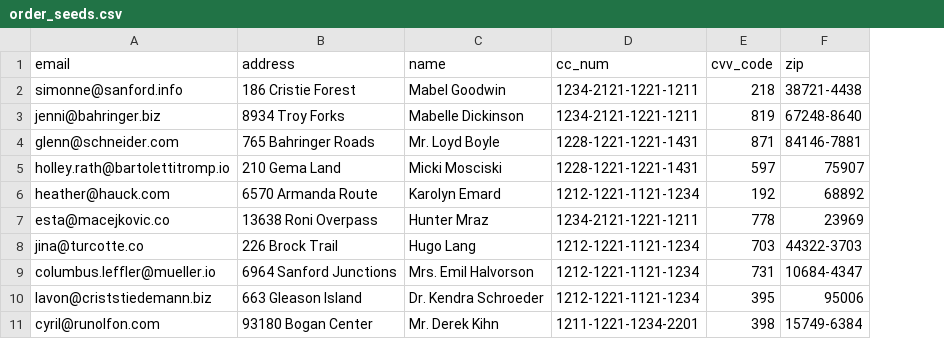
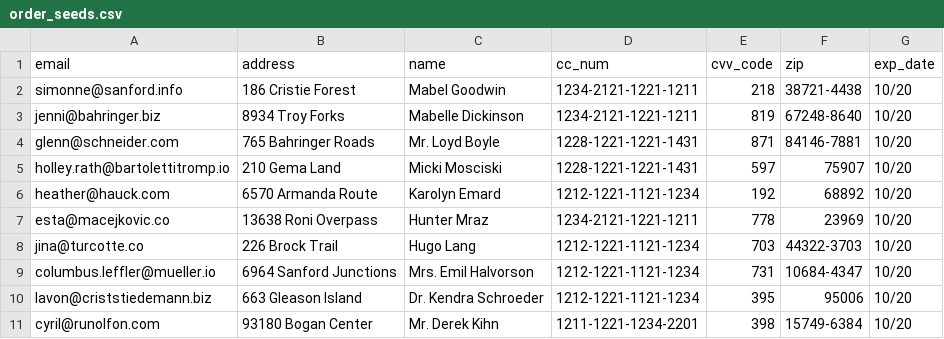
Before and after one commit to Galaxylaughing/betsy, a CSV file: db/order_seeds.csv, drawn as a sheet; only a part is shown; the diff names each change by its address in the sheet, - before the commit and + after, or states it on an @@ line.

Commit message:
added expiration date to orders dashboard

```diff
--- a/db/order_seeds.csv
+++ b/db/order_seeds.csv
+column G (exp_date), rows 2-11: all 10/20
```
Also changed, not shown: 2 other files.
